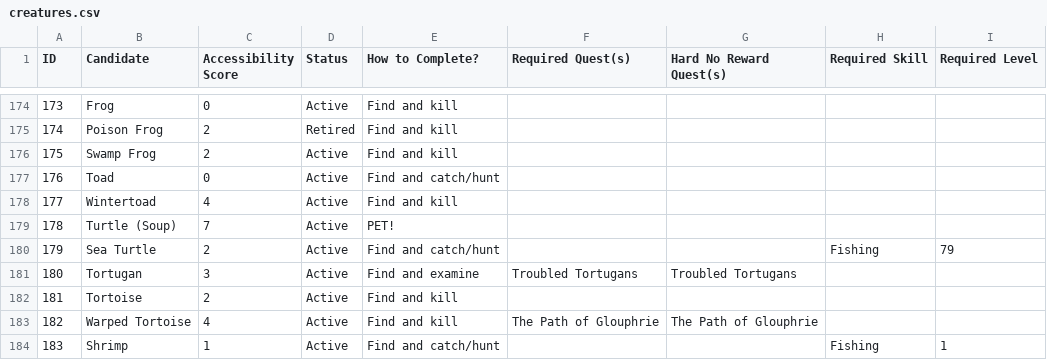
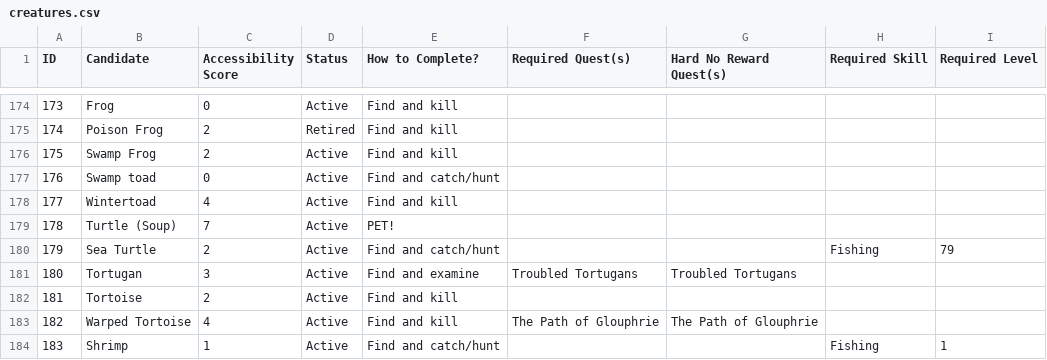
Before and after one commit to GChappo7/zoologist, a CSV file: data/creatures.csv, drawn as a sheet; only a part is shown, gaps mark what is left out.

Commit message:
Correct Toad creature name to Swamp toad

```diff
--- a/data/creatures.csv
+++ b/data/creatures.csv
@@ -176,3 +176,3 @@ ID,Candidate,Accessibility Score,Status,How to Complete?,Required Quest(s),Hard
 "175","Swamp Frog","2","Active","Find and kill","","","",""
-"176","Toad","0","Active","Find and catch/hunt","","","",""
+"176","Swamp toad","0","Active","Find and catch/hunt","","","",""
 "177","Wintertoad","4","Active","Find and kill","","","",""
```
